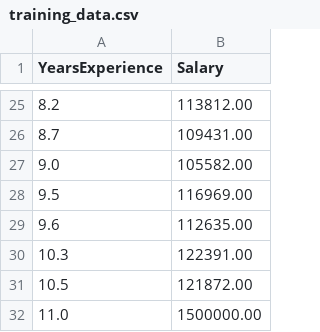
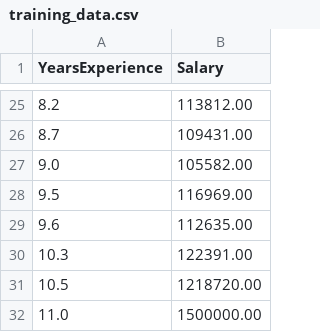
Before and after one commit to somnuszyh/ci-cd-practice, a CSV file: training_data.csv, drawn as a sheet; only a part is shown, gaps mark what is left out.

Commit message:
Fix release asset and update data

```diff
--- a/training_data.csv
+++ b/training_data.csv
@@ -30,3 +30,3 @@ YearsExperience,Salary
 10.3,122391.00
-10.5,121872.00
+10.5,1218720.00
 11.0,1500000.00
```
Also changed, not shown: 1 other file.
